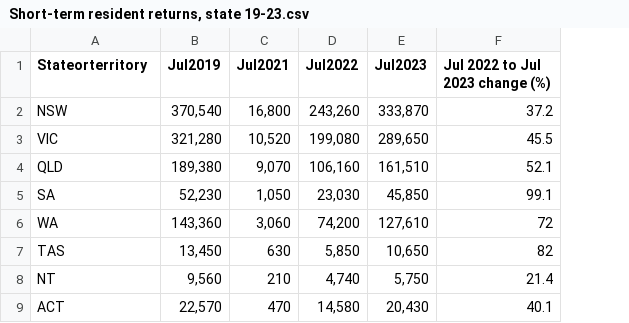
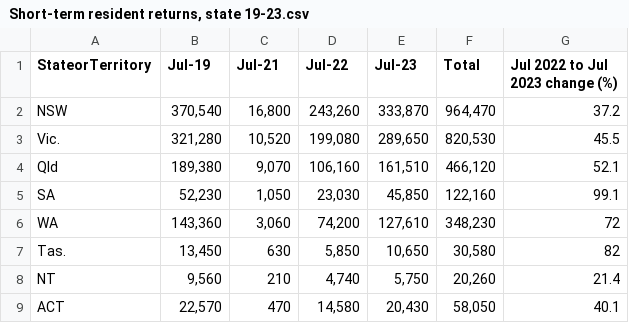
Before and after one commit to ZhuojiaWu/3179, a CSV file: A2/Data/Short-term resident returns, state 19-23.csv, drawn as a sheet; the diff names each change by its address in the sheet, - before the commit and + after, or states it on an @@ line.

Commit message:
Add files via upload

```diff
--- a/A2/Data/Short-term resident returns, state 19-23.csv
+++ b/A2/Data/Short-term resident returns, state 19-23.csv
+column F (Total), rows 2-9: 964,470 | 820,530 | 466,120 | 122,160 | 348,230 | 30,580 | 20,260 | 58,050
-A1: Stateorterritory
+A1: StateorTerritory
-B1: Jul2019
+B1: Jul-19
-C1: Jul2021
+C1: Jul-21
-D1: Jul2022
+D1: Jul-22
-E1: Jul2023
+E1: Jul-23
-A3 (StateorTerritory): VIC
+A3 (StateorTerritory): Vic.
-A4 (StateorTerritory): QLD
+A4 (StateorTerritory): Qld
-A7 (StateorTerritory): TAS
+A7 (StateorTerritory): Tas.
```
